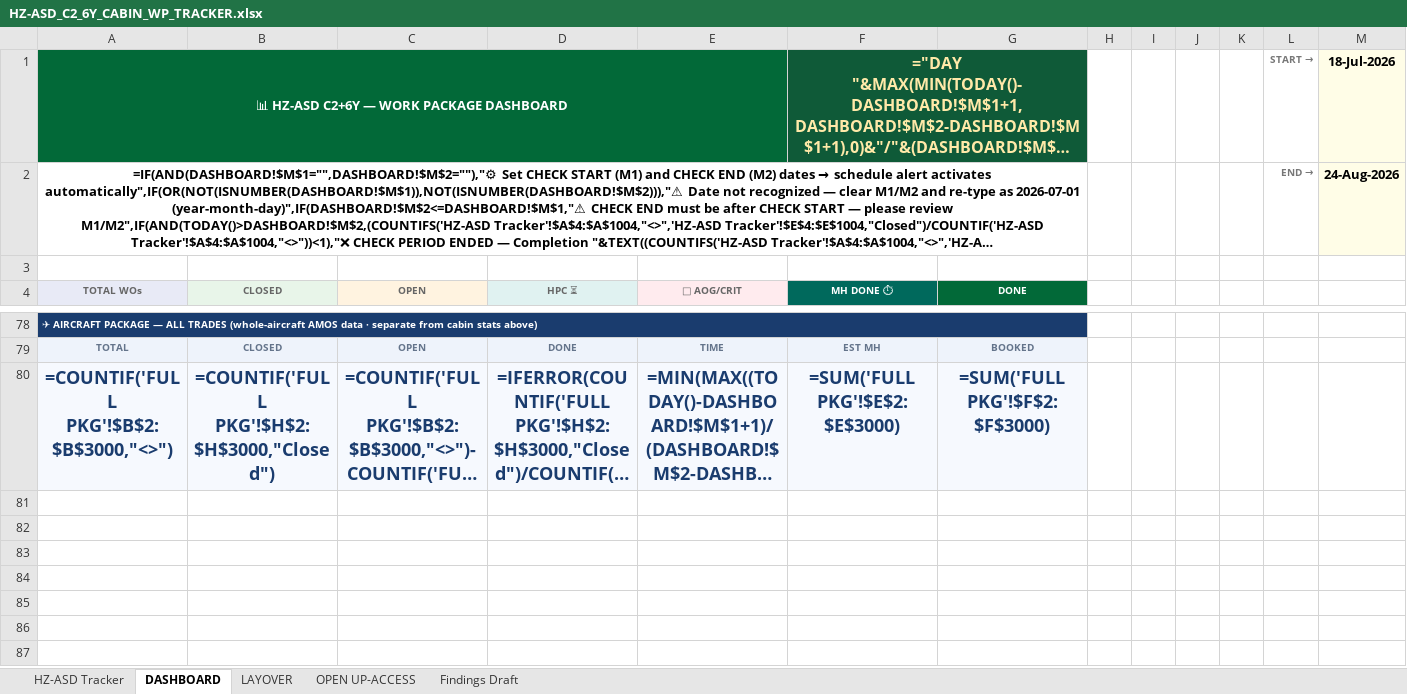
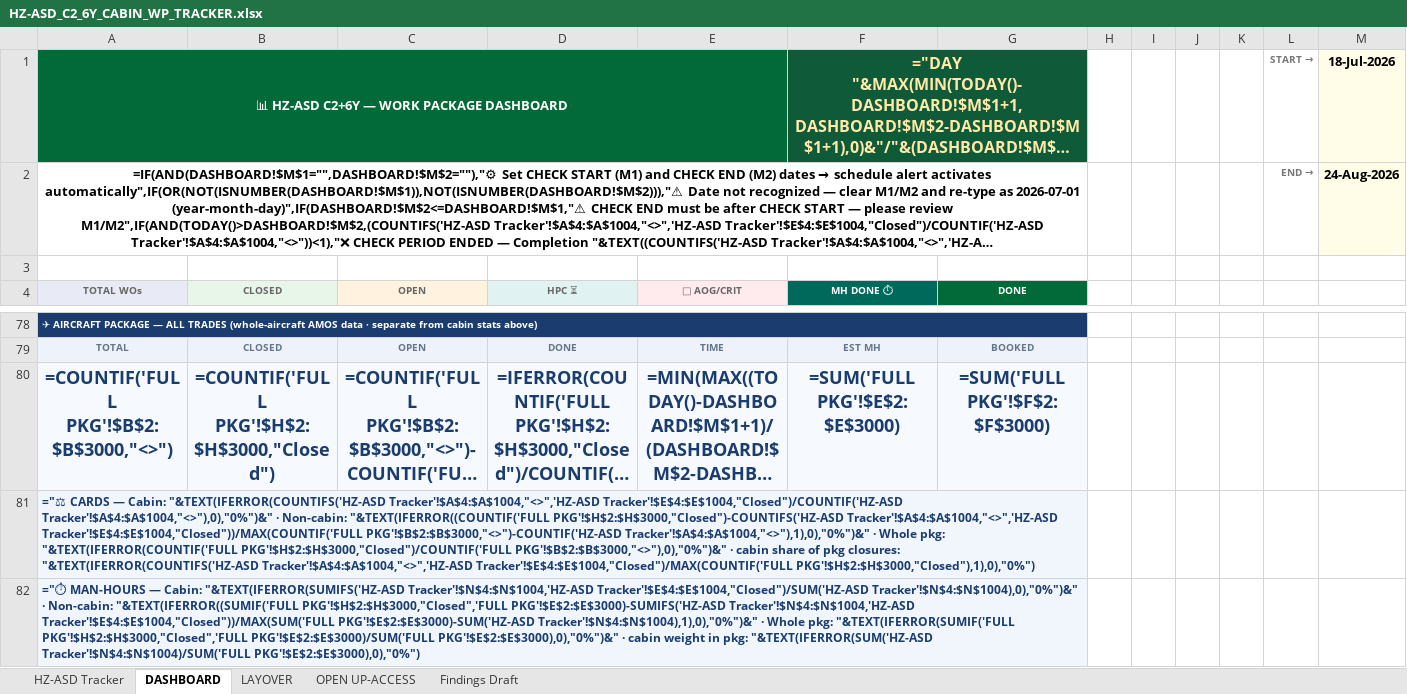
Before and after one commit to Aviproject-bit/avisuite, an Excel workbook: uploads/HZ-ASD_C2_6Y_CABIN_WP_TRACKER.xlsx, sheet DASHBOARD, drawn as a sheet; only a part is shown, gaps mark what is left out; long unchanged cells end in …; values as stored, in another font and other column widths than the file's, no borders; formulas without a stored value are shown as written; conditional formats not drawn; the diff names each change by its address in the sheet, - before the commit and + after, or states it on an @@ line.

Commit message:
Layover: text labels back + XML-level ignoredErrors; dashboard cabin-vs-pkg comparisons

```diff
--- a/uploads/HZ-ASD_C2_6Y_CABIN_WP_TRACKER.xlsx (sheet DASHBOARD)
+++ b/uploads/HZ-ASD_C2_6Y_CABIN_WP_TRACKER.xlsx (sheet DASHBOARD)
+row 81: ="⚖ CARDS — Cabin: "&TEXT(IFERROR(COUNTIFS('HZ-ASD Tracker'!$A$4:$A$1004,"<>",'HZ-ASD Tracker'!$E$4:$E$1004,"Closed")/COUNTIF('HZ-ASD Tracker'!$A$4:$A$1004,"<>"),0),"0%")&" · Non-cabin: "&TEXT(IFERROR((COUNTIF('FULL PKG'!$H$2:$H$3000,"Closed")-COUNTIFS('HZ-ASD Tracker'!$A$4:$A$1004,"<>",'HZ-ASD Tracker'!$E$4:$E$1004,"Closed"))/MAX(COUNTIF('FULL PKG'!$B$2:$B$3000,"<>")-COUNTIF('HZ-ASD Tracker'!$A$4:$A$1004,"<>"),1),0),"0%")&" · Whole pkg: "&TEXT(IFERROR(COUNTIF('FULL PKG'!$H$2:$H$3000,"Closed")/COUNTIF('FULL PKG'!$B$2:$B$3000,"<>"),0),"0%")&" · cabin share of pkg closures: "&TEXT(IFERROR(COUNTIFS('HZ-ASD Tracker'!$A$4:$A$1004,"<>",'HZ-ASD Tracker'!$E$4:$E$1004,"Closed")/MAX(COUNTIF('FULL PKG'!$H$2:$H$3000,"Closed"),1),0),"0%")
+row 82: ="⏱ MAN-HOURS — Cabin: "&TEXT(IFERROR(SUMIFS('HZ-ASD Tracker'!$N$4:$N$1004,'HZ-ASD Tracker'!$E$4:$E$1004,"Closed")/SUM('HZ-ASD Tracker'!$N$4:$N$1004),0),"0%")&" · Non-cabin: "&TEXT(IFERROR((SUMIF('FULL PKG'!$H$2:$H$3000,"Closed",'FULL PKG'!$E$2:$E$3000)-SUMIFS('HZ-ASD Tracker'!$N$4:$N$1004,'HZ-ASD Tracker'!$E$4:$E$1004,"Closed"))/MAX(SUM('FULL PKG'!$E$2:$E$3000)-SUM('HZ-ASD Tracker'!$N$4:$N$1004),1),0),"0%")&" · Whole pkg: "&TEXT(IFERROR(SUMIF('FULL PKG'!$H$2:$H$3000,"Closed",'FULL PKG'!$E$2:$E$3000)/SUM('FULL PKG'!$E$2:$E$3000),0),"0%")&" · cabin weight in pkg: "&TEXT(IFERROR(SUM('HZ-ASD Tracker'!$N$4:$N$1004)/SUM('FULL PKG'!$E$2:$E$3000),0),"0%")
```
